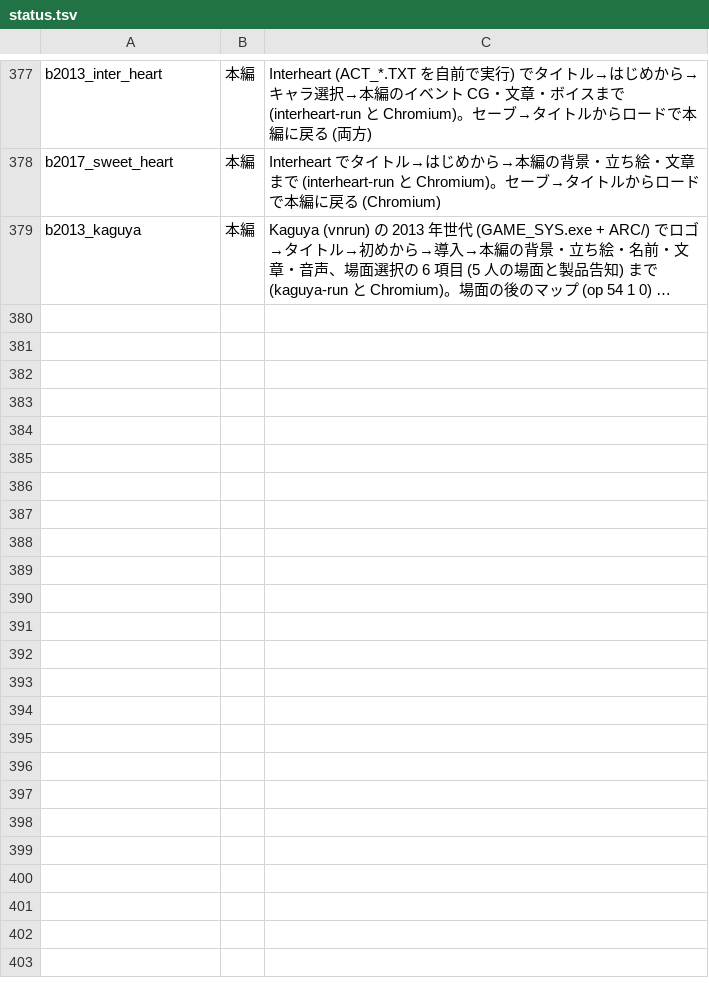
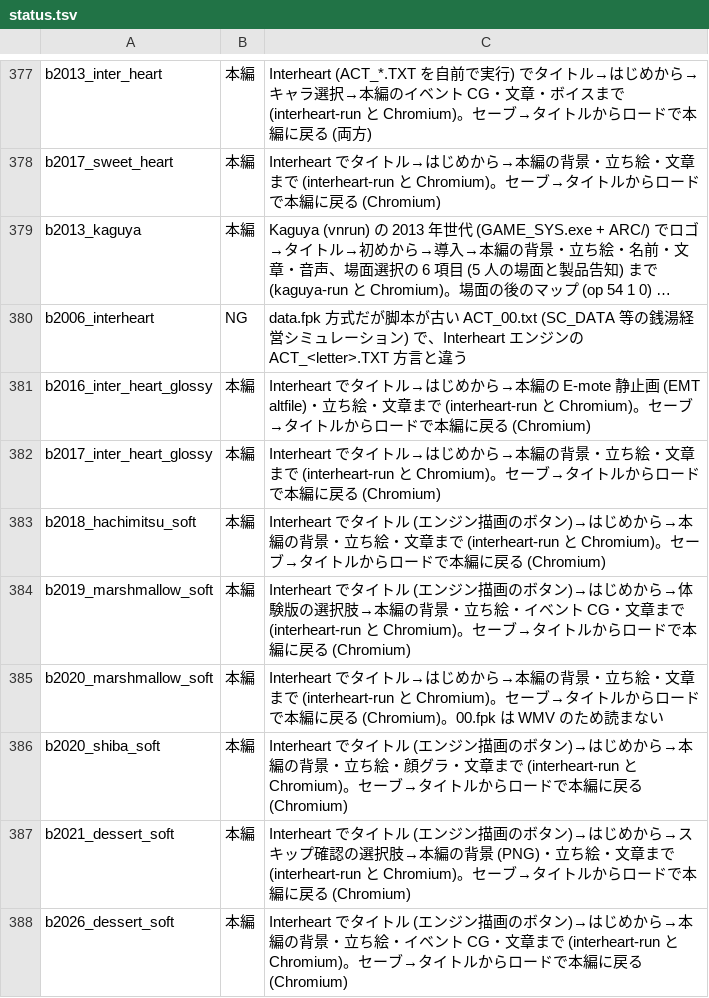
Before and after one commit to a-kaibu/vnrun, a TSV file: tools/verify/status.tsv, drawn as a sheet; only a part is shown, gaps mark what is left out; long unchanged cells end in …; the diff names each change by its address in the sheet, - before the commit and + after, or states it on an @@ line.

```diff
--- a/tools/verify/status.tsv
+++ b/tools/verify/status.tsv
+row 380: b2006_interheart | NG | data.fpk 方式だが脚本が古い ACT_00.txt (SC_DATA 等の銭湯経営シミュレーション) で、Interheart エンジンの ACT_<letter>.TXT 方言と違う
+row 381: b2016_inter_heart_glossy | 本編 | Interheart でタイトル→はじめから→本編の E-mote 静止画 (EMT altfile)・立ち絵・文章まで (interheart-run と Chromium)。セーブ→タイトルからロードで本編に戻る (Chromium)
+row 382: b2017_inter_heart_glossy | 本編 | Interheart でタイトル→はじめから→本編の背景・立ち絵・文章まで (interheart-run と Chromium)。セーブ→タイトルからロードで本編に戻る (Chromium)
+row 383: b2018_hachimitsu_soft | 本編 | Interheart でタイトル (エンジン描画のボタン)→はじめから→本編の背景・立ち絵・文章まで (interheart-run と Chromium)。セーブ→タイトルからロードで本編に戻る (Chromium)
+row 384: b2019_marshmallow_soft | 本編 | Interheart でタイトル (エンジン描画のボタン)→はじめから→体験版の選択肢→本編の背景・立ち絵・イベント CG・文章まで (interheart-run と Chromium)。セーブ→タイトルからロードで本編に戻る (Chromium)
+row 385: b2020_marshmallow_soft | 本編 | Interheart でタイトル→はじめから→本編の背景・立ち絵・文章まで (interheart-run と Chromium)。セーブ→タイトルからロードで本編に戻る (Chromium)。00.fpk は WMV のため読まない
+row 386: b2020_shiba_soft | 本編 | Interheart でタイトル (エンジン描画のボタン)→はじめから→本編の背景・立ち絵・顔グラ・文章まで (interheart-run と Chromium)。セーブ→タイトルからロードで本編に戻る (Chromium)
+row 387: b2021_dessert_soft | 本編 | Interheart でタイトル (エンジン描画のボタン)→はじめから→スキップ確認の選択肢→本編の背景 (PNG)・立ち絵・文章まで (interheart-run と Chromium)。セーブ→タイトルからロードで本編に戻る (Chromium)
+row 388: b2026_dessert_soft | 本編 | Interheart でタイトル (エンジン描画のボタン)→はじめから→本編の背景・立ち絵・イベント CG・文章まで (interheart-run と Chromium)。セーブ→タイトルからロードで本編に戻る (Chromium)
```
Also changed, not shown: tools/verify/targets.tsv, 5 other files.
